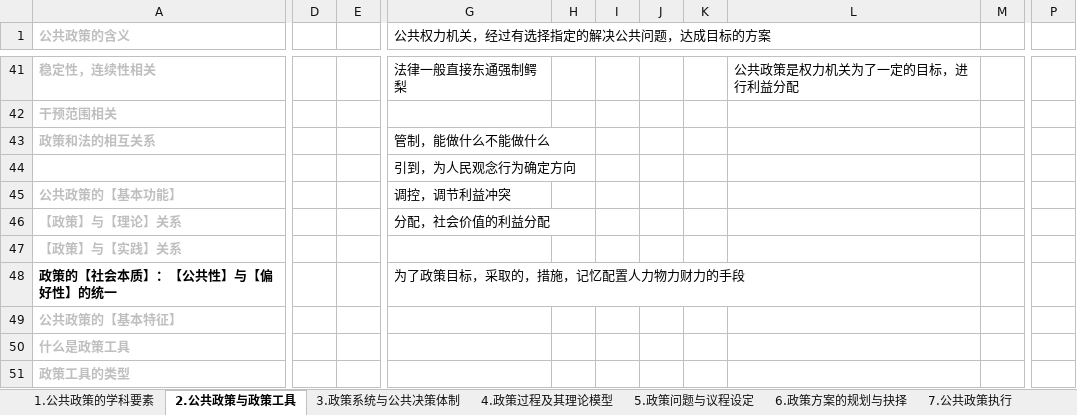
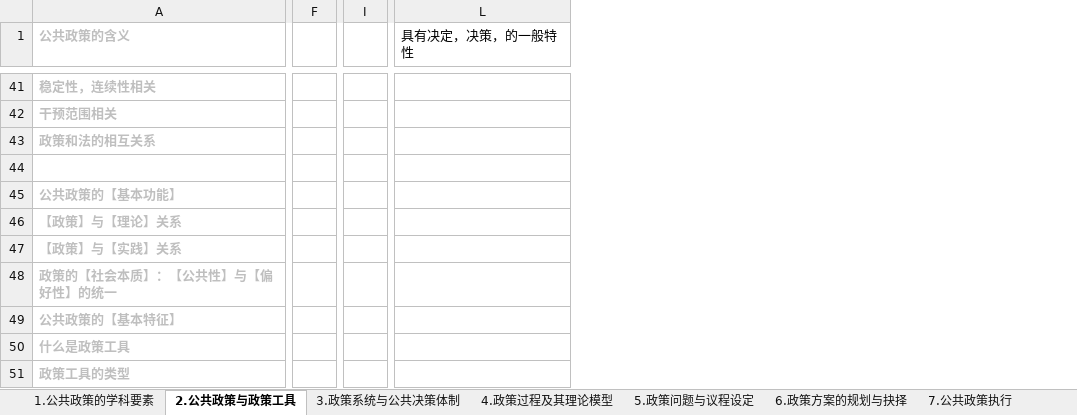
Before and after one commit to xieshiwei/ZK, an Excel workbook: ggzc/Q.xlsx, sheet 2.公共政策与政策工具, drawn as a sheet; only a part is shown, gaps mark what is left out; values as stored, in another font and other column widths than the file's, no borders; removed rows and columns are numbered as before the commit, all else as after; the diff covers the shown part only; the diff names each change by its address in the sheet, - before the commit and + after, or states it on an @@ line.

```diff
--- a/ggzc/Q.xlsx (sheet 2.公共政策与政策工具)
+++ b/ggzc/Q.xlsx (sheet 2.公共政策与政策工具)
-column D, empty
-column E, empty
+column F, empty
-column G (公共权力机关，经过有选择指定的解决公共问题，达成目标的方案), rows 41-48: 法律一般直接东通强制鳄梨 |  | 管制，能做什么不能做什么 | 引到，为人民观念行为确定方向 | 调控，调节利益冲突 | 分配，社会价值的利益分配 |  | 为了政策目标，采取的，措施，记忆配置人力物力财力的手段
-column H, empty
-column I, empty
-column J, empty
-column K, empty
-column L, row 41: 公共政策是权力机关为了一定的目标，进行利益分配
-column M, empty
+column I, empty
-column P, empty
+column L (具有决定，决策，的一般特性), empty
-A48 text colour: black
+A48 text colour: #BFBFBF
```
Also changed, not shown: 3 added columns and 14 edited cells elsewhere in this sheet, sheet 3.政策系统与公共决策体制, sheet 1.公共政策的学科要素, ggzc/公共政策学.xlsx.
